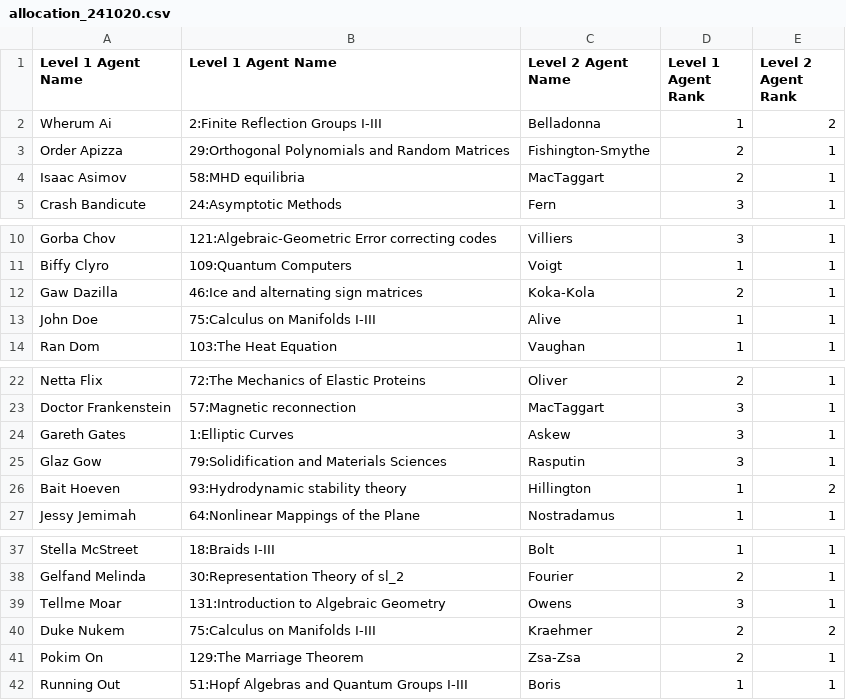
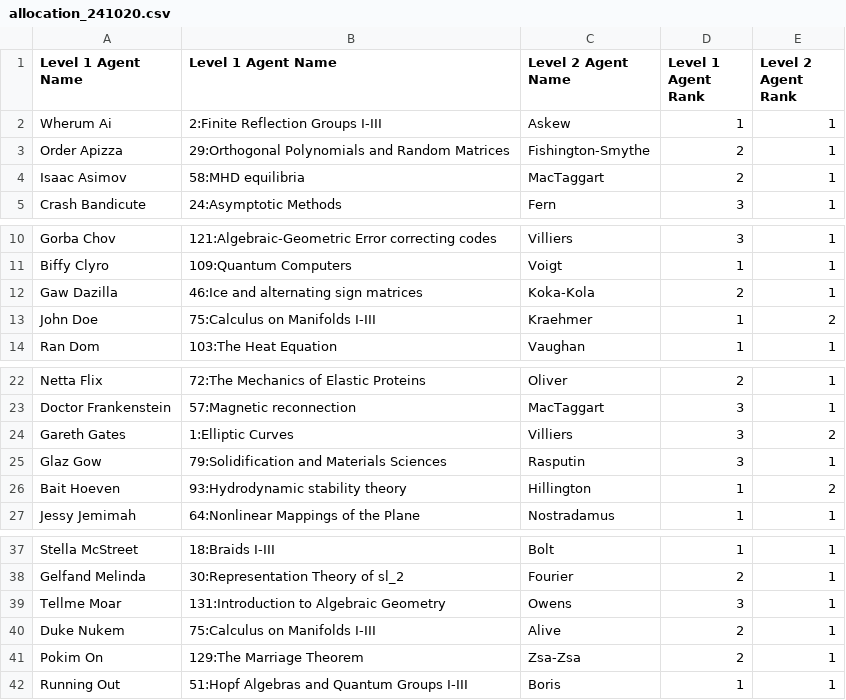
Before and after one commit to paulslevin/alloa, a CSV file: output/allocation_241020.csv, drawn as a sheet; only a part is shown, gaps mark what is left out.

```diff
--- a/output/allocation_241020.csv
+++ b/output/allocation_241020.csv
@@ -1,3 +1,3 @@
 Level 1 Agent Name,Level 1 Agent Name,Level 2 Agent Name,Level 1 Agent Rank,Level 2 Agent Rank
-Wherum Ai,2:Finite Reflection Groups I-III,Belladonna,1,2
+Wherum Ai,2:Finite Reflection Groups I-III,Askew,1,1
 Order Apizza,29:Orthogonal Polynomials and Random Matrices,Fishington-Smythe,2,1
@@ -12,3 +12,3 @@ Biffy Clyro,109:Quantum Computers,Voigt,1,1
 Gaw Dazilla,46:Ice and alternating sign matrices,Koka-Kola,2,1
-John Doe,75:Calculus on Manifolds I-III,Alive,1,1
+John Doe,75:Calculus on Manifolds I-III,Kraehmer,1,2
 Ran Dom,103:The Heat Equation,Vaughan,1,1
@@ -23,3 +23,3 @@ Netta Flix,72:The Mechanics of Elastic Proteins,Oliver,2,1
 Doctor Frankenstein,57:Magnetic reconnection,MacTaggart,3,1
-Gareth Gates,1:Elliptic Curves,Askew,3,1
+Gareth Gates,1:Elliptic Curves,Villiers,3,2
 Glaz Gow,79:Solidification and Materials Sciences,Rasputin,3,1
@@ -39,3 +39,3 @@ Gelfand Melinda,30:Representation Theory of sl_2,Fourier,2,1
 Tellme Moar,131:Introduction to Algebraic Geometry,Owens,3,1
-Duke Nukem,75:Calculus on Manifolds I-III,Kraehmer,2,2
+Duke Nukem,75:Calculus on Manifolds I-III,Alive,2,1
 Pokim On,129:The Marriage Theorem,Zsa-Zsa,2,1
```
Also changed, not shown: 2 other files.
